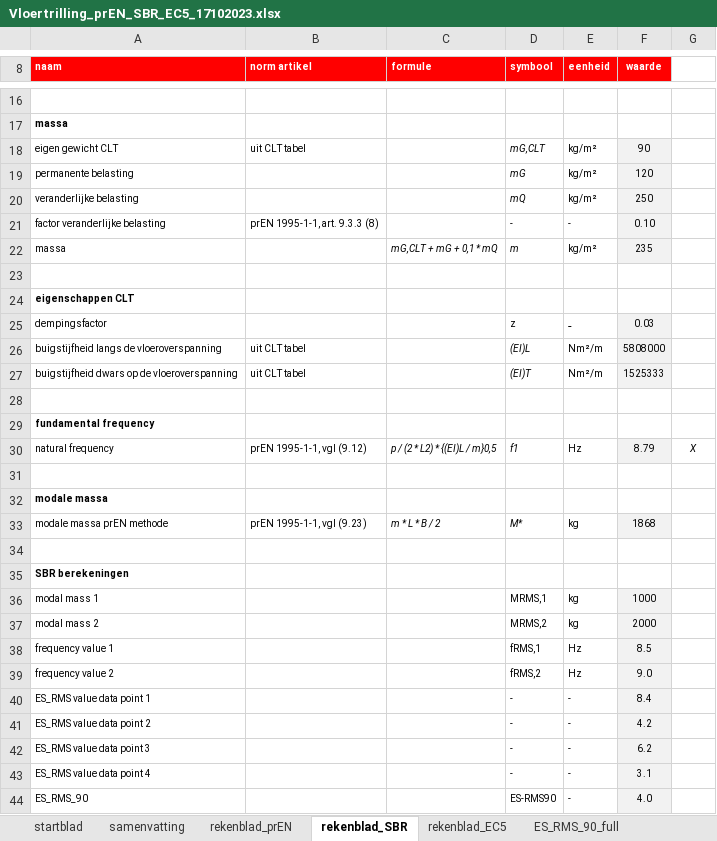
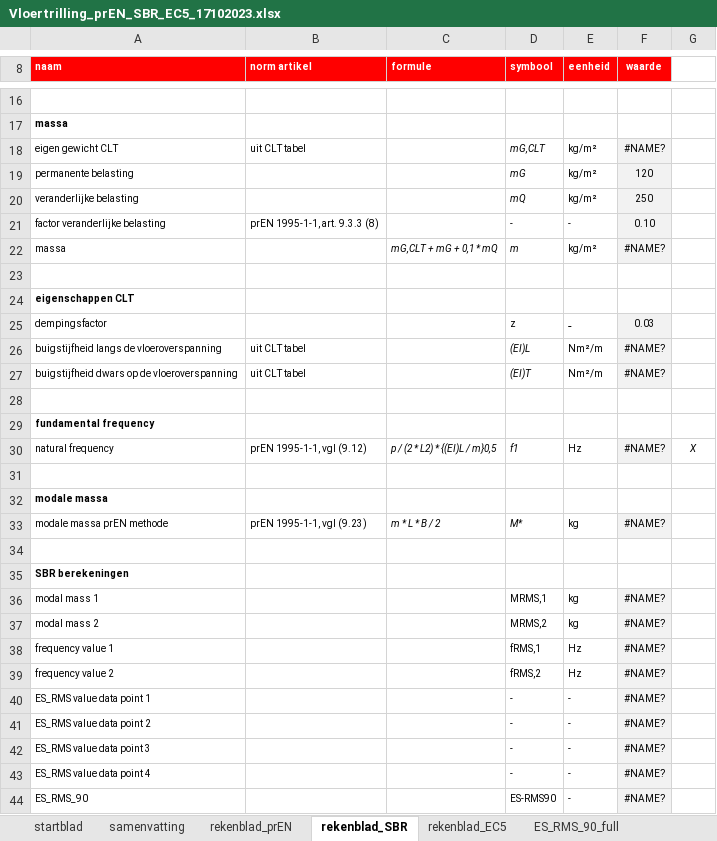
Before and after one commit to wensley-rushing/floor_vibrations, an Excel workbook: simulations/Vloertrilling_prEN_SBR_EC5_17102023.xlsx, sheet rekenblad_SBR, drawn as a sheet; only a part is shown, gaps mark what is left out; values as stored, in another font and other column widths than the file's, no borders; charts and pictures not drawn; the diff covers the shown part only; the diff names each change by its address in the sheet, - before the commit and + after, or states it on an @@ line.

```diff
--- a/simulations/Vloertrilling_prEN_SBR_EC5_17102023.xlsx (sheet rekenblad_SBR)
+++ b/simulations/Vloertrilling_prEN_SBR_EC5_17102023.xlsx (sheet rekenblad_SBR)
-F18 (waarde): 90
+F18 (waarde): #NAME?
-F22 (waarde): 235
+F22 (waarde): #NAME?
-F26 (waarde): 5808000
+F26 (waarde): #NAME?
-F27 (waarde): 1525333
+F27 (waarde): #NAME?
-F30 (waarde): 8.79
+F30 (waarde): #NAME?
-F33 (waarde): 1868
+F33 (waarde): #NAME?
-F36 (waarde): 1000
+F36 (waarde): #NAME?
-F37 (waarde): 2000
+F37 (waarde): #NAME?
-F38 (waarde): 8.5
+F38 (waarde): #NAME?
-F39 (waarde): 9.0
+F39 (waarde): #NAME?
-F40 (waarde): 8.4
+F40 (waarde): #NAME?
-F41 (waarde): 4.2
+F41 (waarde): #NAME?
-F42 (waarde): 6.2
+F42 (waarde): #NAME?
-F43 (waarde): 3.1
+F43 (waarde): #NAME?
-F44 (waarde): 4.0
+F44 (waarde): #NAME?
```
Also changed, not shown: 4 edited cells elsewhere in this sheet, sheet Tabel_CLT, sheet rekenblad_prEN, sheet samenvatting, sheet rekenblad_EC5, 2 other files.
